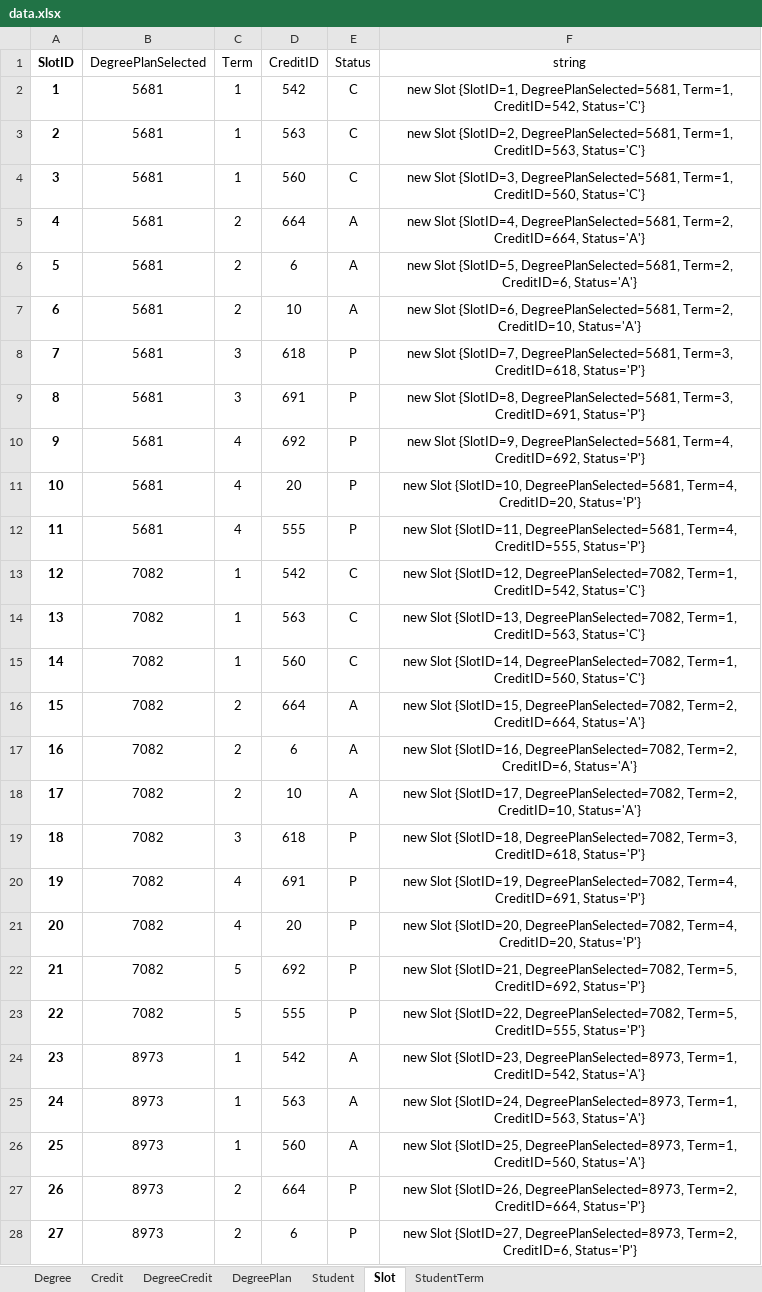
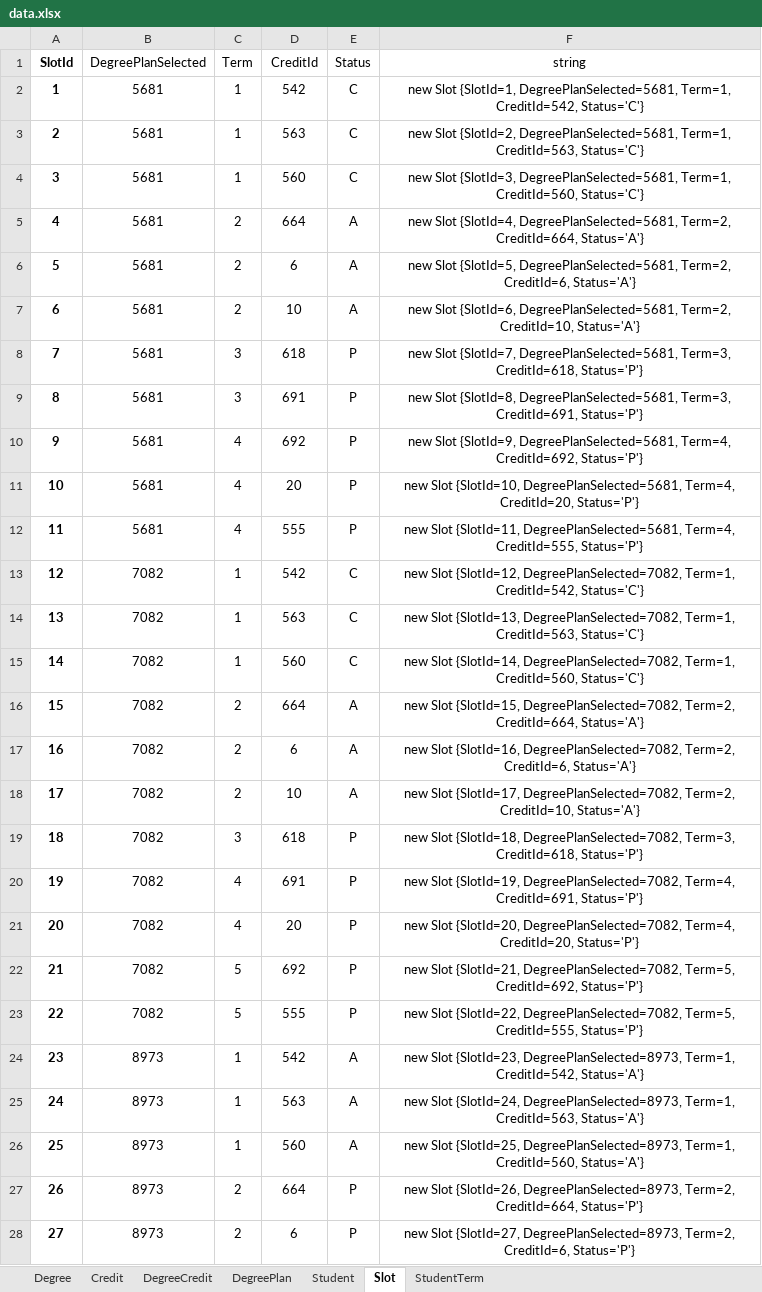
Before and after one commit to tejavictory/MVCapp, an Excel workbook: data.xlsx, sheet Slot, drawn as a sheet; only a part is shown; values as stored, in another font and other column widths than the file's, no borders; the diff covers the shown part only; the diff names each change by its address in the sheet, - before the commit and + after, or states it on an @@ line.

```diff
--- a/data.xlsx (sheet Slot)
+++ b/data.xlsx (sheet Slot)
-A1: SlotID
+A1: SlotId
-D1: CreditID
+D1: CreditId
-F2 (string): new Slot {SlotID=1, DegreePlanSelected=5681, Term=1, CreditID=542, Status='C'}
+F2 (string): new Slot {SlotId=1, DegreePlanSelected=5681, Term=1, CreditId=542, Status='C'}
-F3 (string): new Slot {SlotID=2, DegreePlanSelected=5681, Term=1, CreditID=563, Status='C'}
+F3 (string): new Slot {SlotId=2, DegreePlanSelected=5681, Term=1, CreditId=563, Status='C'}
-F4 (string): new Slot {SlotID=3, DegreePlanSelected=5681, Term=1, CreditID=560, Status='C'}
+F4 (string): new Slot {SlotId=3, DegreePlanSelected=5681, Term=1, CreditId=560, Status='C'}
-F5 (string): new Slot {SlotID=4, DegreePlanSelected=5681, Term=2, CreditID=664, Status='A'}
+F5 (string): new Slot {SlotId=4, DegreePlanSelected=5681, Term=2, CreditId=664, Status='A'}
-F6 (string): new Slot {SlotID=5, DegreePlanSelected=5681, Term=2, CreditID=6, Status='A'}
+F6 (string): new Slot {SlotId=5, DegreePlanSelected=5681, Term=2, CreditId=6, Status='A'}
-F7 (string): new Slot {SlotID=6, DegreePlanSelected=5681, Term=2, CreditID=10, Status='A'}
+F7 (string): new Slot {SlotId=6, DegreePlanSelected=5681, Term=2, CreditId=10, Status='A'}
-F8 (string): new Slot {SlotID=7, DegreePlanSelected=5681, Term=3, CreditID=618, Status='P'}
+F8 (string): new Slot {SlotId=7, DegreePlanSelected=5681, Term=3, CreditId=618, Status='P'}
-F9 (string): new Slot {SlotID=8, DegreePlanSelected=5681, Term=3, CreditID=691, Status='P'}
+F9 (string): new Slot {SlotId=8, DegreePlanSelected=5681, Term=3, CreditId=691, Status='P'}
-F10 (string): new Slot {SlotID=9, DegreePlanSelected=5681, Term=4, CreditID=692, Status='P'}
+F10 (string): new Slot {SlotId=9, DegreePlanSelected=5681, Term=4, CreditId=692, Status='P'}
-F11 (string): new Slot {SlotID=10, DegreePlanSelected=5681, Term=4, CreditID=20, Status='P'}
+F11 (string): new Slot {SlotId=10, DegreePlanSelected=5681, Term=4, CreditId=20, Status='P'}
-F12 (string): new Slot {SlotID=11, DegreePlanSelected=5681, Term=4, CreditID=555, Status='P'}
+F12 (string): new Slot {SlotId=11, DegreePlanSelected=5681, Term=4, CreditId=555, Status='P'}
-F13 (string): new Slot {SlotID=12, DegreePlanSelected=7082, Term=1, CreditID=542, Status='C'}
+F13 (string): new Slot {SlotId=12, DegreePlanSelected=7082, Term=1, CreditId=542, Status='C'}
-F14 (string): new Slot {SlotID=13, DegreePlanSelected=7082, Term=1, CreditID=563, Status='C'}
+F14 (string): new Slot {SlotId=13, DegreePlanSelected=7082, Term=1, CreditId=563, Status='C'}
-F15 (string): new Slot {SlotID=14, DegreePlanSelected=7082, Term=1, CreditID=560, Status='C'}
+F15 (string): new Slot {SlotId=14, DegreePlanSelected=7082, Term=1, CreditId=560, Status='C'}
-F16 (string): new Slot {SlotID=15, DegreePlanSelected=7082, Term=2, CreditID=664, Status='A'}
+F16 (string): new Slot {SlotId=15, DegreePlanSelected=7082, Term=2, CreditId=664, Status='A'}
-F17 (string): new Slot {SlotID=16, DegreePlanSelected=7082, Term=2, CreditID=6, Status='A'}
+F17 (string): new Slot {SlotId=16, DegreePlanSelected=7082, Term=2, CreditId=6, Status='A'}
-F18 (string): new Slot {SlotID=17, DegreePlanSelected=7082, Term=2, CreditID=10, Status='A'}
+F18 (string): new Slot {SlotId=17, DegreePlanSelected=7082, Term=2, CreditId=10, Status='A'}
-F19 (string): new Slot {SlotID=18, DegreePlanSelected=7082, Term=3, CreditID=618, Status='P'}
+F19 (string): new Slot {SlotId=18, DegreePlanSelected=7082, Term=3, CreditId=618, Status='P'}
-F20 (string): new Slot {SlotID=19, DegreePlanSelected=7082, Term=4, CreditID=691, Status='P'}
+F20 (string): new Slot {SlotId=19, DegreePlanSelected=7082, Term=4, CreditId=691, Status='P'}
-F21 (string): new Slot {SlotID=20, DegreePlanSelected=7082, Term=4, CreditID=20, Status='P'}
+F21 (string): new Slot {SlotId=20, DegreePlanSelected=7082, Term=4, CreditId=20, Status='P'}
-F22 (string): new Slot {SlotID=21, DegreePlanSelected=7082, Term=5, CreditID=692, Status='P'}
+F22 (string): new Slot {SlotId=21, DegreePlanSelected=7082, Term=5, CreditId=692, Status='P'}
-F23 (string): new Slot {SlotID=22, DegreePlanSelected=7082, Term=5, CreditID=555, Status='P'}
+F23 (string): new Slot {SlotId=22, DegreePlanSelected=7082, Term=5, CreditId=555, Status='P'}
-F24 (string): new Slot {SlotID=23, DegreePlanSelected=8973, Term=1, CreditID=542, Status='A'}
+F24 (string): new Slot {SlotId=23, DegreePlanSelected=8973, Term=1, CreditId=542, Status='A'}
-F25 (string): new Slot {SlotID=24, DegreePlanSelected=8973, Term=1, CreditID=563, Status='A'}
+F25 (string): new Slot {SlotId=24, DegreePlanSelected=8973, Term=1, CreditId=563, Status='A'}
-F26 (string): new Slot {SlotID=25, DegreePlanSelected=8973, Term=1, CreditID=560, Status='A'}
+F26 (string): new Slot {SlotId=25, DegreePlanSelected=8973, Term=1, CreditId=560, Status='A'}
-F27 (string): new Slot {SlotID=26, DegreePlanSelected=8973, Term=2, CreditID=664, Status='P'}
+F27 (string): new Slot {SlotId=26, DegreePlanSelected=8973, Term=2, CreditId=664, Status='P'}
-F28 (string): new Slot {SlotID=27, DegreePlanSelected=8973, Term=2, CreditID=6, Status='P'}
+F28 (string): new Slot {SlotId=27, DegreePlanSelected=8973, Term=2, CreditId=6, Status='P'}
```
Also changed, not shown: 6 edited cells elsewhere in this sheet, sheet DegreeCredit, sheet StudentTerm, sheet Credit, sheet DegreePlan, sheet Degree, sheet Student.
